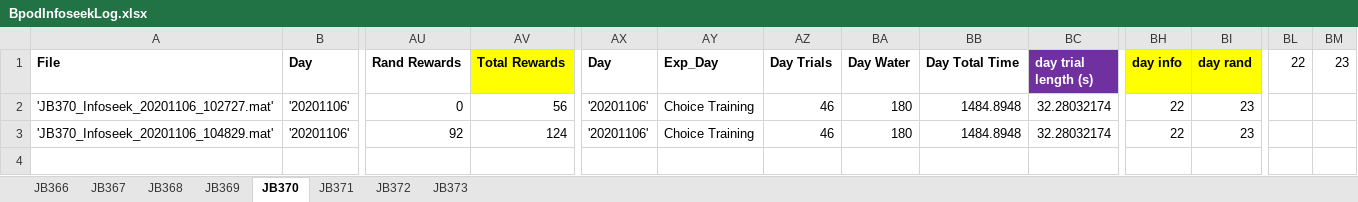
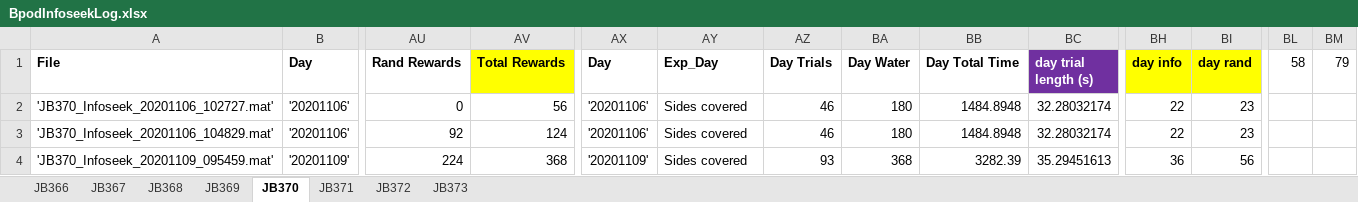
Before and after one commit to jjbussell/BpodInfoSeekAnalysis, an Excel workbook: BpodInfoseekLog.xlsx, sheet JB370, drawn as a sheet; only a part is shown, gaps mark what is left out; values as stored, in another font and other column widths than the file's, no borders; rows hold the shown columns only; the diff names each change by its address in the sheet, - before the commit and + after, or states it on an @@ line.

```diff
--- a/BpodInfoseekLog.xlsx (sheet JB370)
+++ b/BpodInfoseekLog.xlsx (sheet JB370)
-BL1: 22
+BL1: 58
-BM1: 23
+BM1: 79
-AY2:AY3 (Exp_Day): Choice Training
+AY2:AY3 (Exp_Day): Sides covered
+row 4: 'JB370_Infoseek_20201109_095459.mat' | '20201109' | 224 | 368 | '20201109' | Sides covered | 93 | 368 | 3282.39 | 35.29451613 | 36 | 56
```
Also changed, not shown: sheet JB373, sheet JB371, sheet JB369, sheet JB368, sheet JB372.
